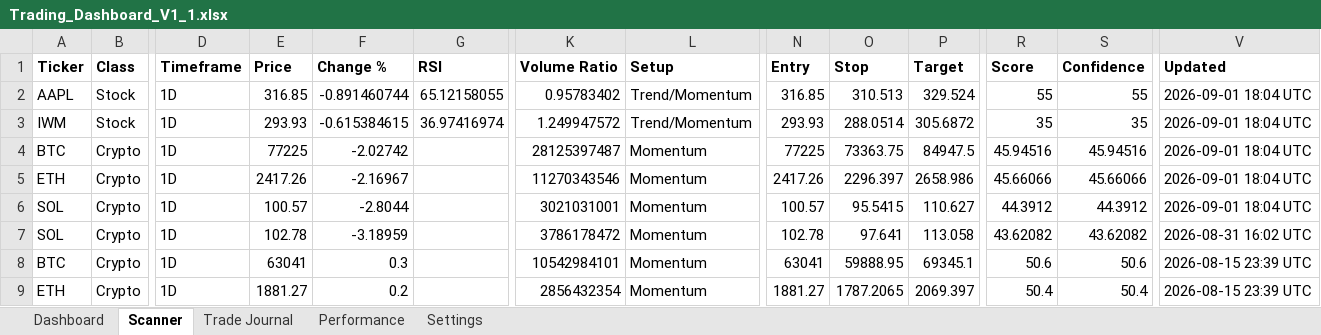
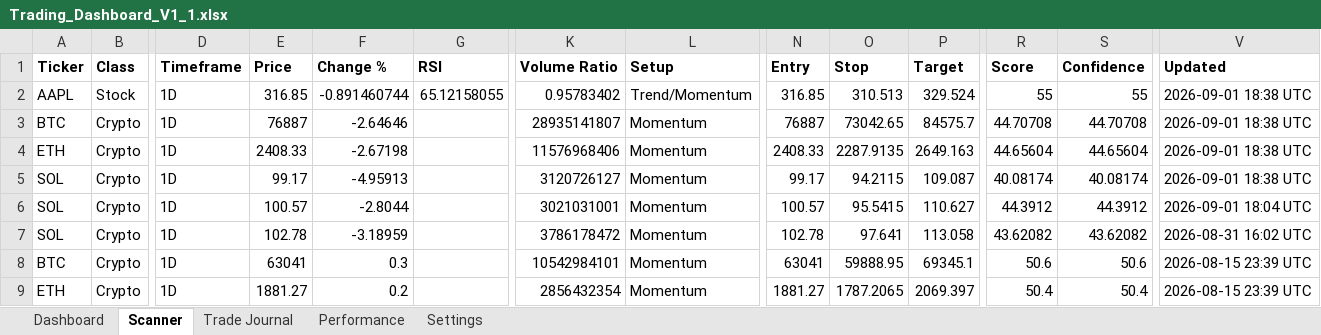
Before and after one commit to Miledy31/TRADING-AI-AGENT, an Excel workbook: Trading_Dashboard_V1_1.xlsx, sheet Scanner, drawn as a sheet; only a part is shown, gaps mark what is left out; values as stored, in another font and other column widths than the file's, no borders; table styles not drawn; removed rows and columns are numbered as before the commit, all else as after; rows hold the shown columns only; the diff names each change by its address in the sheet, - before the commit and + after, or states it on an @@ line.

```diff
--- a/Trading_Dashboard_V1_1.xlsx (sheet Scanner)
+++ b/Trading_Dashboard_V1_1.xlsx (sheet Scanner)
-V2 (Updated): 2026-09-01 18:04 UTC
+V2 (Updated): 2026-09-01 18:38 UTC
-row 3: IWM | Stock | 1D | 293.93 | -0.615384615 | 36.97416974 | 1.249947572 | Trend/Momentum | 293.93 | 288.0514 | 305.6872 | 35 | 35 | 2026-09-01 18:04 UTC
-E3 (Price): 77225
+E3 (Price): 76887
-F3 (Change %): -2.02742
+F3 (Change %): -2.64646
-K3 (Volume Ratio): 28125397487
+K3 (Volume Ratio): 28935141807
-N3 (Entry): 77225
+N3 (Entry): 76887
-O3 (Stop): 73363.75
+O3 (Stop): 73042.65
-P3 (Target): 84947.5
+P3 (Target): 84575.7
-R3 (Score): 45.94516
+R3 (Score): 44.70708
-S3 (Confidence): 45.94516
+S3 (Confidence): 44.70708
-V3:V4 (Updated): 2026-09-01 18:04 UTC
+V3:V4 (Updated): 2026-09-01 18:38 UTC
-E4 (Price): 2417.26
+E4 (Price): 2408.33
-F4 (Change %): -2.16967
+F4 (Change %): -2.67198
-K4 (Volume Ratio): 11270343546
+K4 (Volume Ratio): 11576968406
-N4 (Entry): 2417.26
+N4 (Entry): 2408.33
-O4 (Stop): 2296.397
+O4 (Stop): 2287.9135
-P4 (Target): 2658.986
+P4 (Target): 2649.163
-R4 (Score): 45.66066
+R4 (Score): 44.65604
-S4 (Confidence): 45.66066
+S4 (Confidence): 44.65604
+row 5: SOL | Crypto | 1D | 99.17 | -4.95913 |  | 3120726127 | Momentum | 99.17 | 94.2115 | 109.087 | 40.08174 | 40.08174 | 2026-09-01 18:38 UTC
```
Also changed, not shown: sheet Dashboard.
